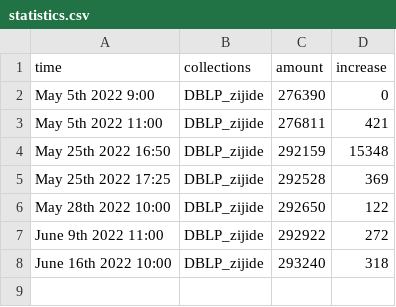
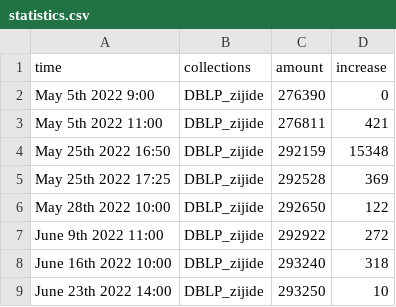
Before and after one commit to lightningwar/DBLP-Journal-Time-Stamp, a CSV file: statistics.csv, drawn as a sheet; the diff names each change by its address in the sheet, - before the commit and + after, or states it on an @@ line.

```diff
--- a/statistics.csv
+++ b/statistics.csv
+row 9: June 23th 2022 14:00 | DBLP_zijide | 293250 | 10
```
Also changed, not shown: 2 other files.
